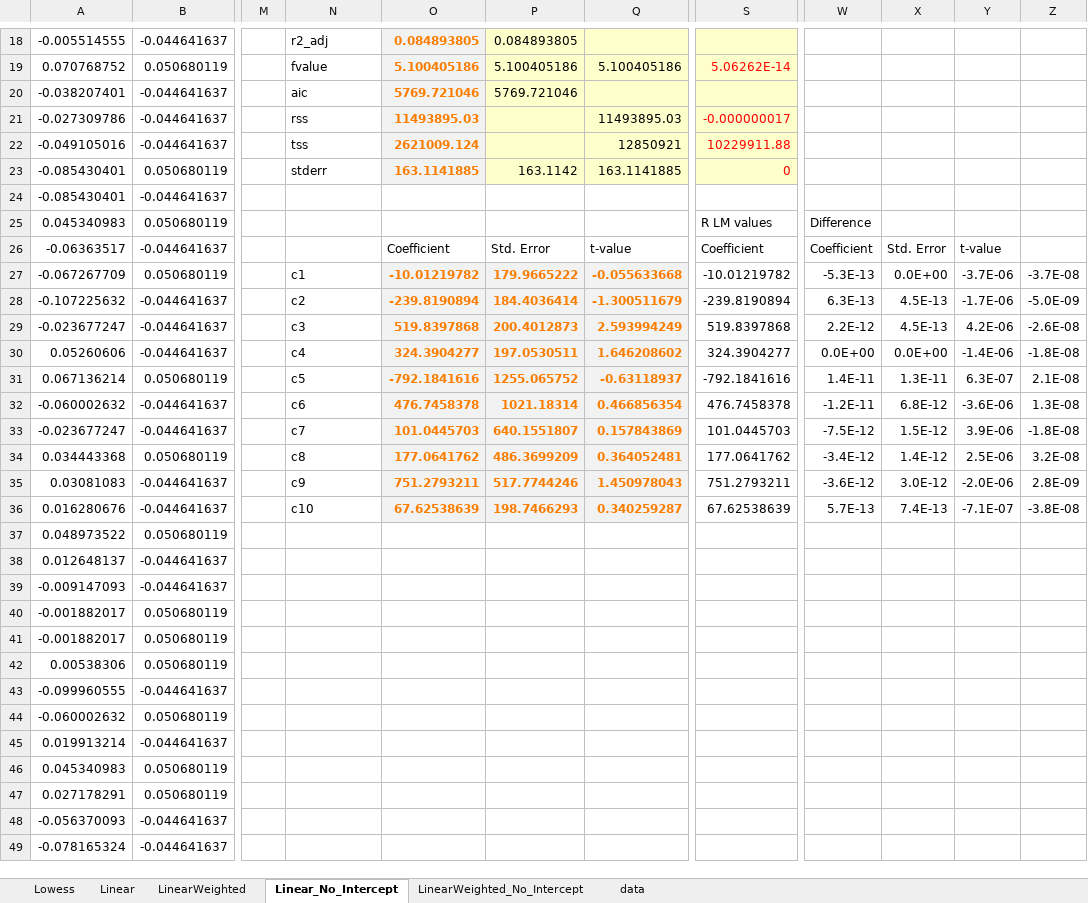
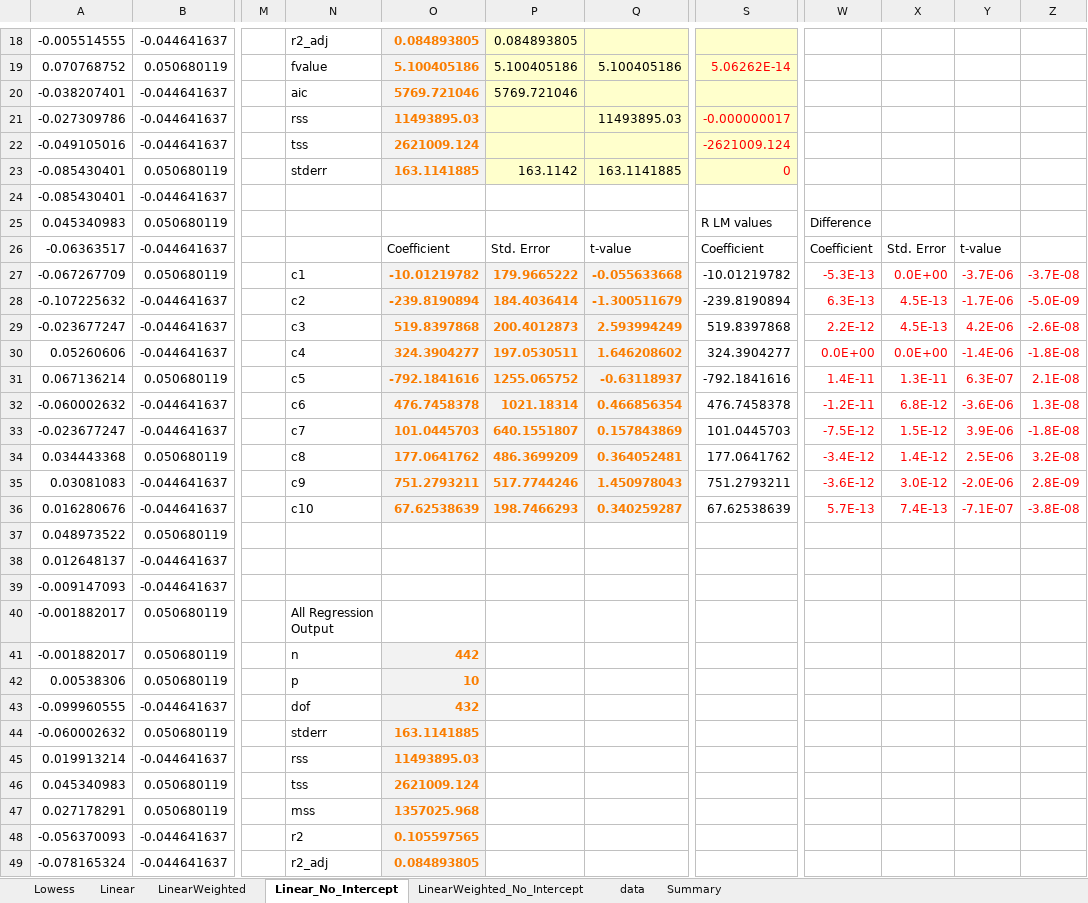
Before and after one commit to ratesquant/ACQ, an Excel workbook: Distribution/ACQ.Regression.xlsx, sheet Linear_No_Intercept, drawn as a sheet; only a part is shown, gaps mark what is left out; values as stored, in another font and other column widths than the file's, no borders; charts and pictures not drawn; the diff covers the shown part only; the diff names each change by its address in the sheet, - before the commit and + after, or states it on an @@ line.

```diff
--- a/Distribution/ACQ.Regression.xlsx (sheet Linear_No_Intercept)
+++ b/Distribution/ACQ.Regression.xlsx (sheet Linear_No_Intercept)
+sheet tab: Summary
-Q22: 12850921
+Q22: (empty)
-S22: 10229911.88
+S22: -2621009.124
-W27:Z36 text colour: black
+W27:Z36 text colour: #FF0000
-N40: (empty)
+N40: All Regression Output
-N41: (empty)
+N41: n
-O41: (empty)
+O41: 442
-O41:O49 fill: none
+O41:O49 fill: #F2F2F2
-N42: (empty)
+N42: p
-O42: (empty)
+O42: 10
-N43: (empty)
+N43: dof
-O43: (empty)
+O43: 432
-N44: (empty)
+N44: stderr
-O44: (empty)
+O44: 163.1141885
-N45: (empty)
+N45: rss
-O45: (empty)
+O45: 11493895.03
-N46: (empty)
+N46: tss
-O46: (empty)
+O46: 2621009.124
-N47: (empty)
+N47: mss
-O47: (empty)
+O47: 1357025.968
-N48: (empty)
+N48: r2
-O48: (empty)
+O48: 0.105597565
-N49: (empty)
+N49: r2_adj
-O49: (empty)
+O49: 0.084893805
```
Also changed, not shown: 101 edited cells and cell formats elsewhere in this sheet, sheet LinearWeighted, sheet LinearWeighted_No_Intercept, sheet Lowess, sheet Linear, charts or pictures, ACQ.Excel/ACQ.Regression.xlsx, 4 other files.
